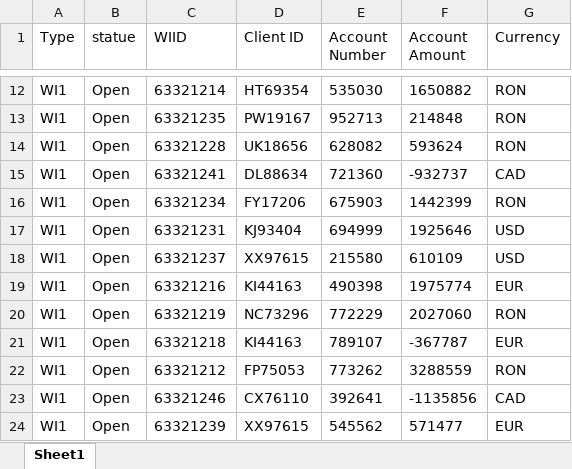
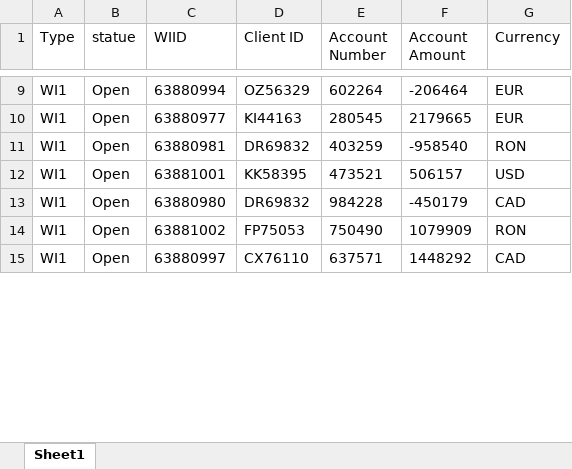
Before and after one commit to ParkWonBin/Study_UIPath, an Excel workbook: TypeC/save_data/save1_data_from_web.xlsx, sheet Sheet1, drawn as a sheet; only a part is shown, gaps mark what is left out; values as stored, in another font and other column widths than the file's, no borders; removed rows and columns are numbered as before the commit, all else as after; the diff covers the shown part only; the diff names each change by its address in the sheet, - before the commit and + after, or states it on an @@ line.

```diff
--- a/TypeC/save_data/save1_data_from_web.xlsx (sheet Sheet1)
+++ b/TypeC/save_data/save1_data_from_web.xlsx (sheet Sheet1)
-C9 (WIID): 63321214
+C9 (WIID): 63880994
-D9 (Client ID): HT69354
+D9 (Client ID): OZ56329
-E9 (Account Number): 535030
+E9 (Account Number): 602264
-F9 (Account Amount): 1650882
+F9 (Account Amount): -206464
-G9 (Currency): RON
+G9 (Currency): EUR
-row 13: WI1 | Open | 63321235 | PW19167 | 952713 | 214848 | RON
-row 14: WI1 | Open | 63321228 | UK18656 | 628082 | 593624 | RON
-row 15: WI1 | Open | 63321241 | DL88634 | 721360 | -932737 | CAD
-row 16: WI1 | Open | 63321234 | FY17206 | 675903 | 1442399 | RON
-row 17: WI1 | Open | 63321231 | KJ93404 | 694999 | 1925646 | USD
-row 18: WI1 | Open | 63321237 | XX97615 | 215580 | 610109 | USD
-C10 (WIID): 63321216
+C10 (WIID): 63880977
-E10 (Account Number): 490398
+E10 (Account Number): 280545
-F10 (Account Amount): 1975774
+F10 (Account Amount): 2179665
-C11 (WIID): 63321219
+C11 (WIID): 63880981
-D11 (Client ID): NC73296
+D11 (Client ID): DR69832
-E11 (Account Number): 772229
+E11 (Account Number): 403259
-F11 (Account Amount): 2027060
+F11 (Account Amount): -958540
-C12 (WIID): 63321218
+C12 (WIID): 63881001
-D12 (Client ID): KI44163
+D12 (Client ID): KK58395
-E12 (Account Number): 789107
+E12 (Account Number): 473521
-F12 (Account Amount): -367787
+F12 (Account Amount): 506157
-G12 (Currency): EUR
+G12 (Currency): USD
+row 13: WI1 | Open | 63880980 | DR69832 | 984228 | -450179 | CAD
-C14 (WIID): 63321212
+C14 (WIID): 63881002
-E14 (Account Number): 773262
+E14 (Account Number): 750490
-F14 (Account Amount): 3288559
+F14 (Account Amount): 1079909
-C15 (WIID): 63321246
+C15 (WIID): 63880997
-E15 (Account Number): 392641
+E15 (Account Number): 637571
-F15 (Account Amount): -1135856
+F15 (Account Amount): 1448292
-row 24: WI1 | Open | 63321239 | XX97615 | 545562 | 571477 | EUR
```
Also changed, not shown: 2 added rows, 11 removed rows and 70 edited cells elsewhere in this sheet, TypeC/KS_Client_Information_Template.xlsx, 7 other files.
